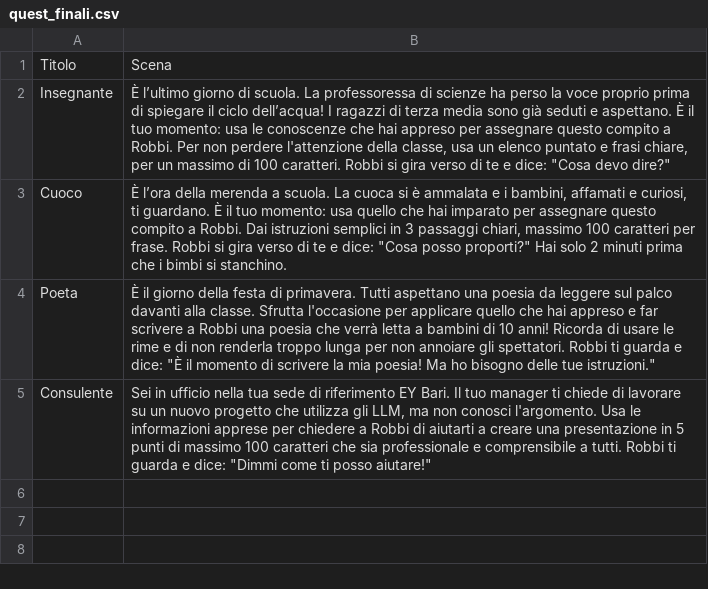
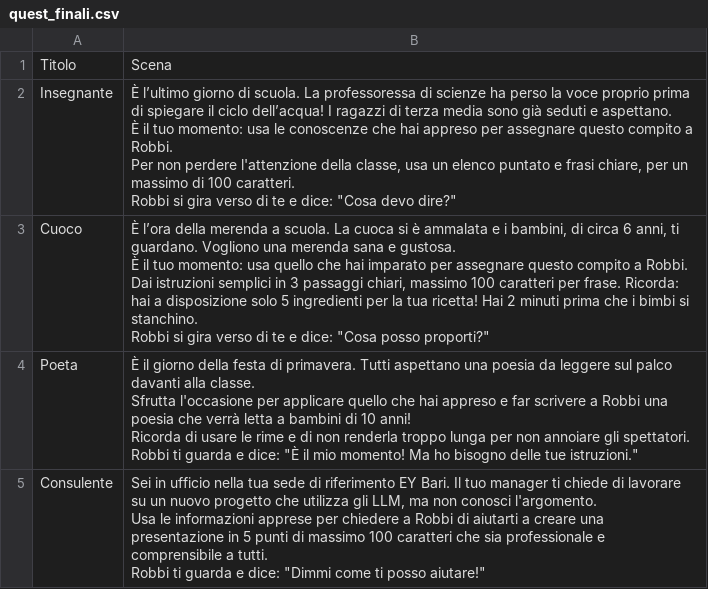
Before and after one commit to LorenzoMartemucci/BYK, a CSV file: rsc/quest_finali.csv, drawn as a sheet.

```diff
--- a/rsc/quest_finali.csv
+++ b/rsc/quest_finali.csv
@@ -1,5 +1,16 @@
 Titolo,Scena
-"Insegnante","È l’ultimo giorno di scuola. La professoressa di scienze ha perso la voce proprio prima di spiegare il ciclo dell’acqua! I ragazzi di terza media sono già seduti e aspettano. È il tuo momento: usa le conoscenze che hai appreso per assegnare questo compito a Robbi. Per non perdere l'attenzione della classe, usa un elenco puntato e frasi chiare, per un massimo di 100 caratteri. Robbi si gira verso di te e dice: ""Cosa devo dire?"""
-"Cuoco","È l’ora della merenda a scuola. La cuoca si è ammalata e i bambini, affamati e curiosi, ti guardano. È il tuo momento: usa quello che hai imparato per assegnare questo compito a Robbi. Dai istruzioni semplici in 3 passaggi chiari, massimo 100 caratteri per frase. Robbi si gira verso di te e dice: ""Cosa posso proporti?"" Hai solo 2 minuti prima che i bimbi si stanchino."
-"Poeta","È il giorno della festa di primavera. Tutti aspettano una poesia da leggere sul palco davanti alla classe. Sfrutta l'occasione per applicare quello che hai appreso e far scrivere a Robbi una poesia che verrà letta a bambini di 10 anni! Ricorda di usare le rime e di non renderla troppo lunga per non annoiare gli spettatori. Robbi ti guarda e dice: ""È il momento di scrivere la mia poesia! Ma ho bisogno delle tue istruzioni."""
-"Consulente","Sei in ufficio nella tua sede di riferimento EY Bari. Il tuo manager ti chiede di lavorare su un nuovo progetto che utilizza gli LLM, ma non conosci l'argomento. Usa le informazioni apprese per chiedere a Robbi di aiutarti a creare una presentazione in 5 punti di massimo 100 caratteri che sia professionale e comprensibile a tutti. Robbi ti guarda e dice: ""Dimmi come ti posso aiutare!"""
+"Insegnante","È l’ultimo giorno di scuola. La professoressa di scienze ha perso la voce proprio prima di spiegare il ciclo dell’acqua! I ragazzi di terza media sono già seduti e aspettano.
+ È il tuo momento: usa le conoscenze che hai appreso per assegnare questo compito a Robbi.
+ Per non perdere l'attenzione della classe, usa un elenco puntato e frasi chiare, per un massimo di 100 caratteri.
+ Robbi si gira verso di te e dice: ""Cosa devo dire?"""
+"Cuoco","È l’ora della merenda a scuola. La cuoca si è ammalata e i bambini, di circa 6 anni, ti guardano. Vogliono una merenda sana e gustosa.
+È il tuo momento: usa quello che hai imparato per assegnare questo compito a Robbi.
+Dai istruzioni semplici in 3 passaggi chiari, massimo 100 caratteri per frase. Ricorda: hai a disposizione solo 5 ingredienti per la tua ricetta! Hai 2 minuti prima che i bimbi si stanchino.
+Robbi si gira verso di te e dice: ""Cosa posso proporti?"""
+"Poeta","È il giorno della festa di primavera. Tutti aspettano una poesia da leggere sul palco davanti alla classe.
+Sfrutta l'occasione per applicare quello che hai appreso e far scrivere a Robbi una poesia che verrà letta a bambini di 10 anni!
+Ricorda di usare le rime e di non renderla troppo lunga per non annoiare gli spettatori.
+Robbi ti guarda e dice: ""È il mio momento! Ma ho bisogno delle tue istruzioni."""
+"Consulente","Sei in ufficio nella tua sede di riferimento EY Bari. Il tuo manager ti chiede di lavorare su un nuovo progetto che utilizza gli LLM, ma non conosci l'argomento.
+ Usa le informazioni apprese per chiedere a Robbi di aiutarti a creare una presentazione in 5 punti di massimo 100 caratteri che sia professionale e comprensibile a tutti.
+ Robbi ti guarda e dice: ""Dimmi come ti posso aiutare!"""
```
Also changed, not shown: rsc/proide.csv, 19 other files.
